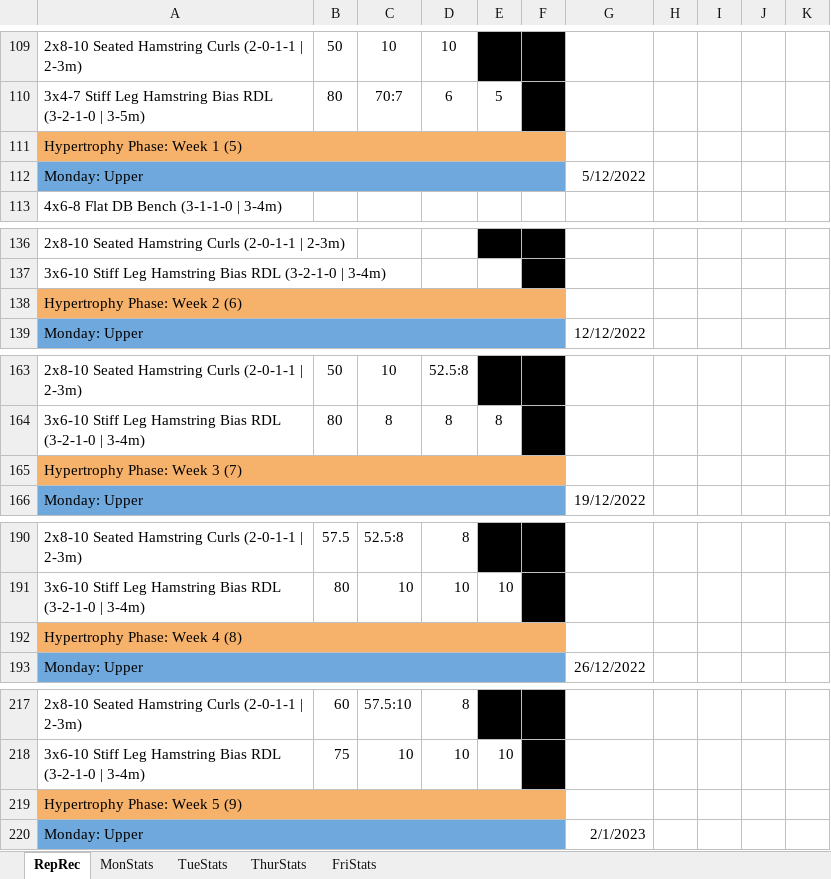
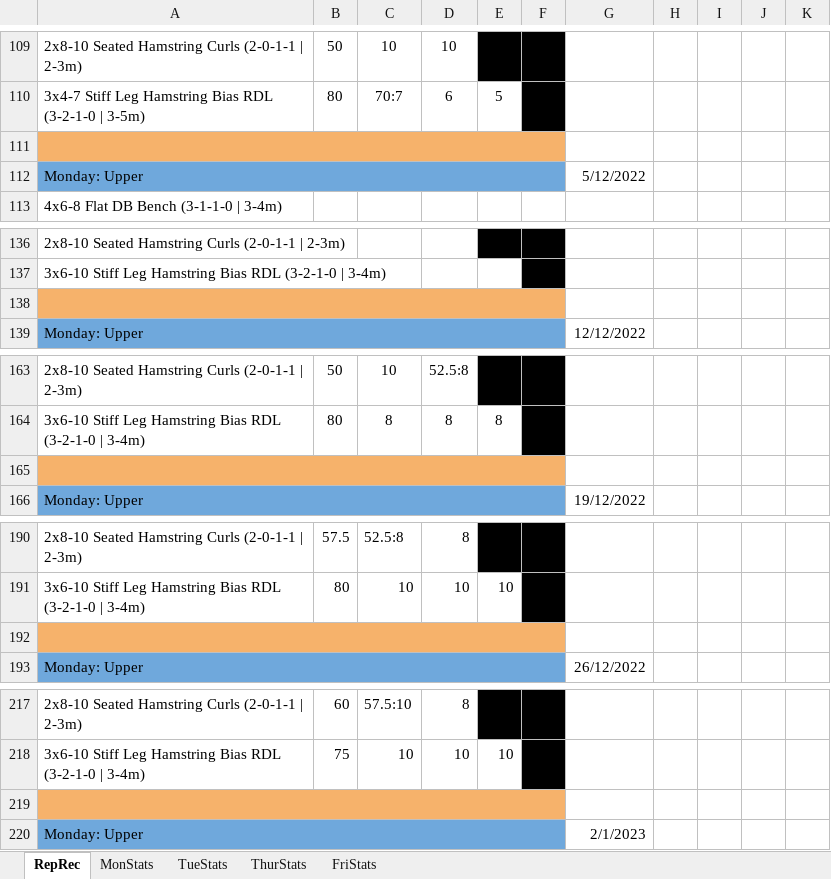
Before and after one commit to IsaacBosman/ProjectSquared, an Excel workbook: JPG Gym Spreadsheet.xlsx, sheet RepRec, drawn as a sheet; only a part is shown, gaps mark what is left out; values as stored, in another font and other column widths than the file's, no borders; charts and pictures not drawn; the diff covers the shown part only; the diff names each change by its address in the sheet, - before the commit and + after, or states it on an @@ line.

```diff
--- a/JPG Gym Spreadsheet.xlsx (sheet RepRec)
+++ b/JPG Gym Spreadsheet.xlsx (sheet RepRec)
-A111: Hypertrophy Phase: Week 1 (5)
+A111: (empty)
-A138: Hypertrophy Phase: Week 2 (6)
+A138: (empty)
-A165: Hypertrophy Phase: Week 3 (7)
+A165: (empty)
-A192: Hypertrophy Phase: Week 4 (8)
+A192: (empty)
-A219: Hypertrophy Phase: Week 5 (9)
+A219: (empty)
```
Also changed, not shown: 21 edited cells elsewhere in this sheet, formulas that keep their value, charts or pictures, 1 other file.
